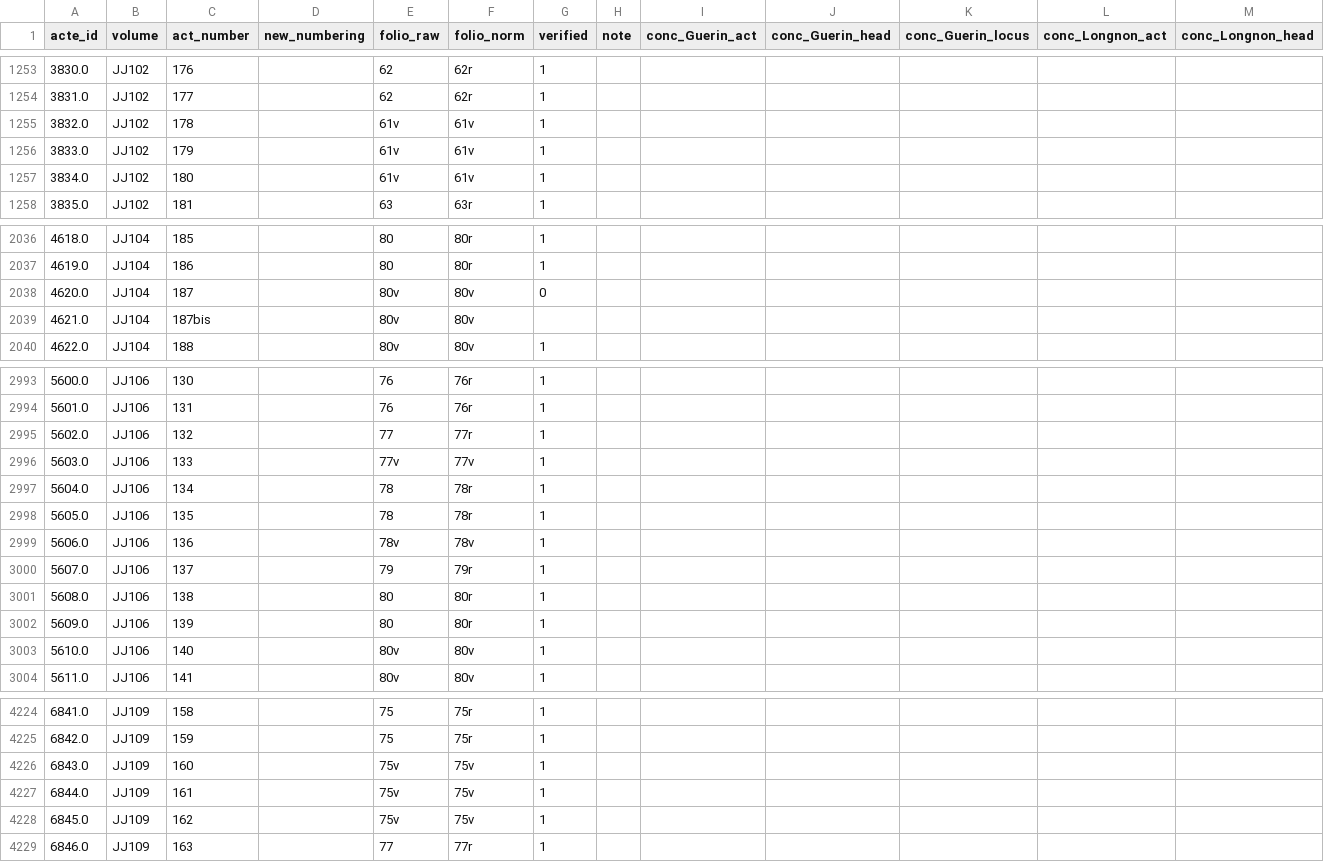
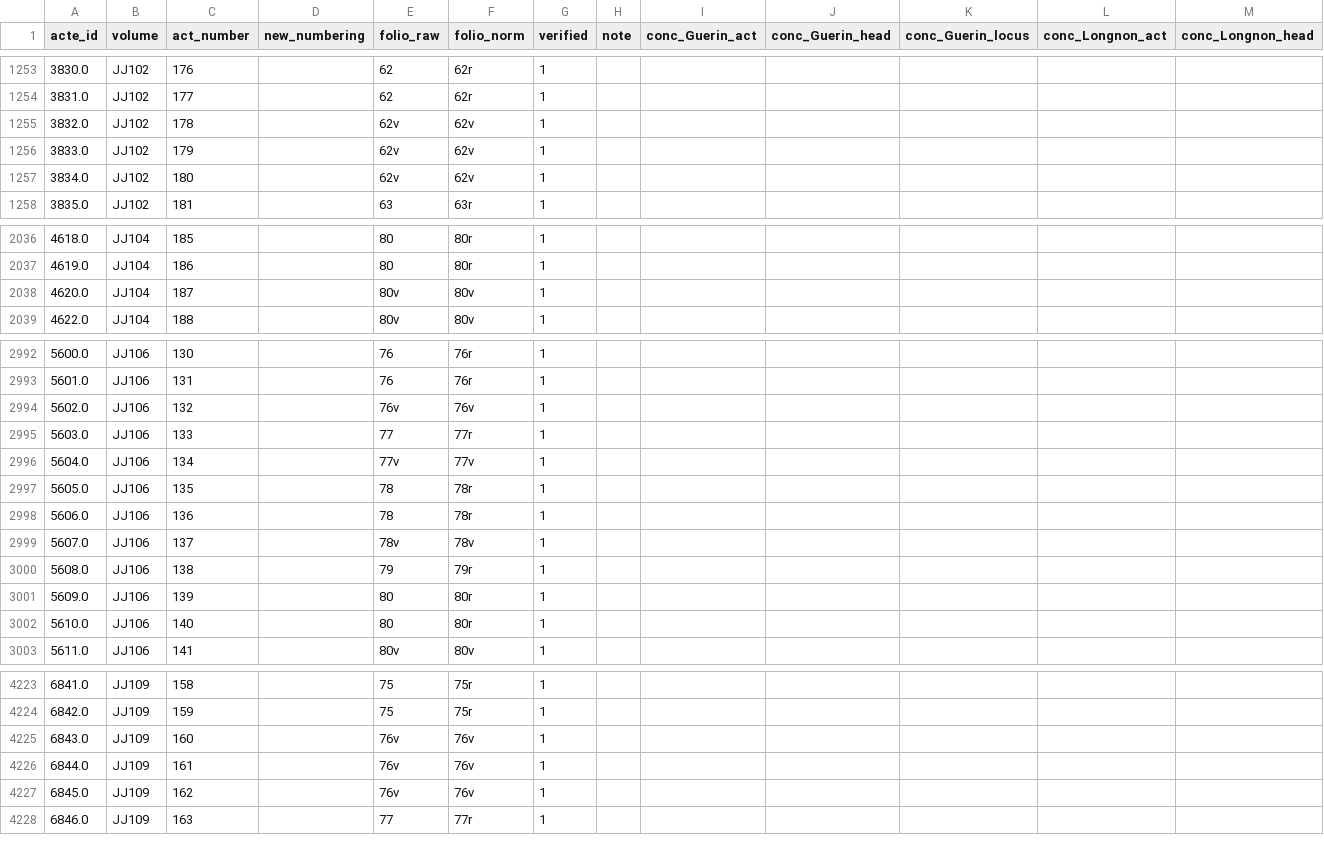
Before and after one commit to oriflamms/himanis, a CSV file: Acts/src_ipynb/JJ100-JJ118/output/actes.csv, drawn as a sheet; only a part is shown, gaps mark what is left out; removed rows and columns are numbered as before the commit, all else as after; rows hold the shown columns only; the diff covers the shown part only; the diff names each change by its address in the sheet, - before the commit and + after, or states it on an @@ line.

Commit message:
corrections JJ100-118 et liste actes

```diff
--- a/Acts/src_ipynb/JJ100-JJ118/output/actes.csv
+++ b/Acts/src_ipynb/JJ100-JJ118/output/actes.csv
-E1255:E1257 (folio_raw): 61v
+E1255:E1257 (folio_raw): 62v
-F1255:F1257 (folio_norm): 61v
+F1255:F1257 (folio_norm): 62v
-G2038 (verified): 0
+G2038 (verified): 1
-row 2039: 4621.0 | JJ104 | 187bis |  | 80v | 80v
-E2994 (folio_raw): 77
+E2994 (folio_raw): 76v
-F2994 (folio_norm): 77r
+F2994 (folio_norm): 76v
-E2995 (folio_raw): 77v
+E2995 (folio_raw): 77
-F2995 (folio_norm): 77v
+F2995 (folio_norm): 77r
-E2996 (folio_raw): 78
+E2996 (folio_raw): 77v
-F2996 (folio_norm): 78r
+F2996 (folio_norm): 77v
-E2998 (folio_raw): 78v
+E2998 (folio_raw): 78
-F2998 (folio_norm): 78v
+F2998 (folio_norm): 78r
-E2999 (folio_raw): 79
+E2999 (folio_raw): 78v
-F2999 (folio_norm): 79r
+F2999 (folio_norm): 78v
-E3000 (folio_raw): 80
+E3000 (folio_raw): 79
-F3000 (folio_norm): 80r
+F3000 (folio_norm): 79r
-E3002 (folio_raw): 80v
+E3002 (folio_raw): 80
-F3002 (folio_norm): 80v
+F3002 (folio_norm): 80r
-E4225:E4227 (folio_raw): 75v
+E4225:E4227 (folio_raw): 76v
-F4225:F4227 (folio_norm): 75v
+F4225:F4227 (folio_norm): 76v
```
Also changed, not shown: 50 edited cells elsewhere in this file, 6 other files.
